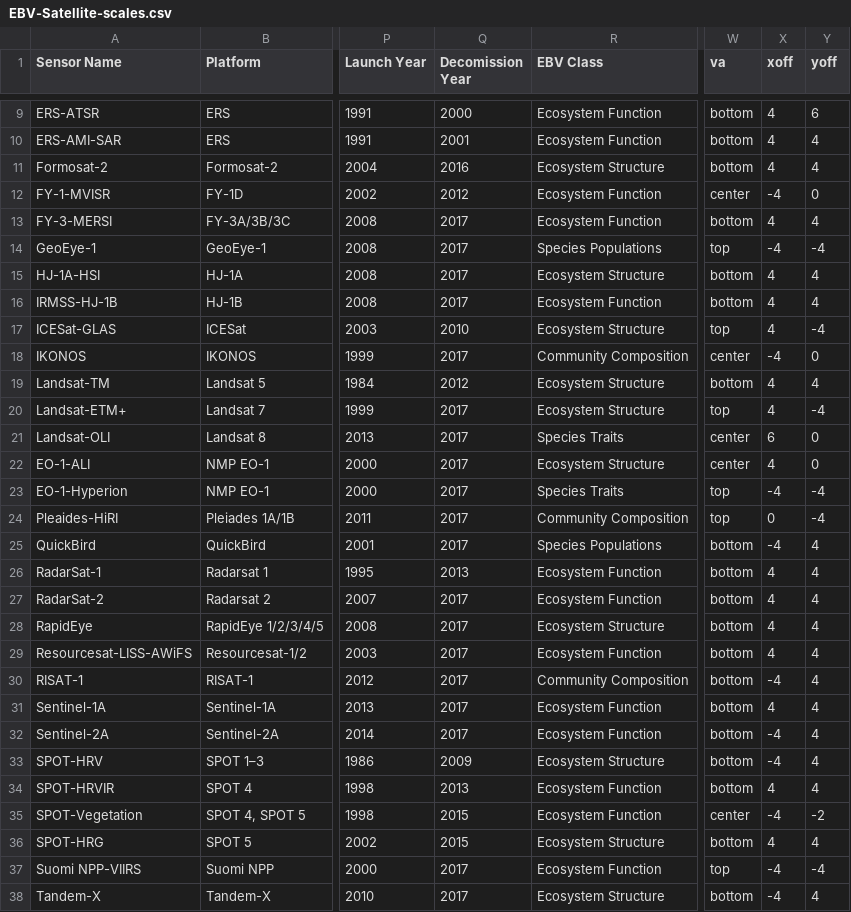
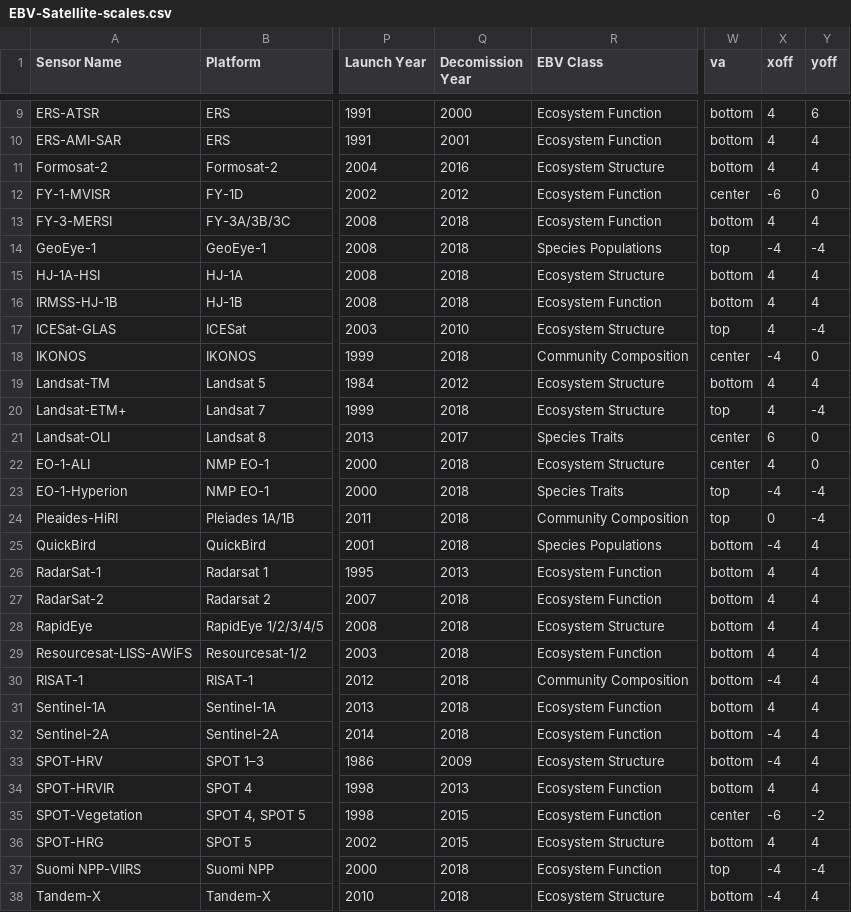
Before and after one commit to earth-chris/grad-school, a CSV file: data/EBV-Satellite-scales.csv, drawn as a sheet; only a part is shown, gaps mark what is left out; the diff covers the shown part only; the diff names each change by its address in the sheet, - before the commit and + after, or states it on an @@ line.

Commit message:
updated decommission date to handle hyperion going down this year

```diff
--- a/data/EBV-Satellite-scales.csv
+++ b/data/EBV-Satellite-scales.csv
-X12 (xoff): -4
+X12 (xoff): -6
-Q13:Q16 (Decomission Year): 2017
+Q13:Q16 (Decomission Year): 2018
-Q18 (Decomission Year): 2017
+Q18 (Decomission Year): 2018
-Q20 (Decomission Year): 2017
+Q20 (Decomission Year): 2018
-Q22:Q25 (Decomission Year): 2017
+Q22:Q25 (Decomission Year): 2018
-Q27:Q32 (Decomission Year): 2017
+Q27:Q32 (Decomission Year): 2018
-X35 (xoff): -4
+X35 (xoff): -6
-Q37:Q38 (Decomission Year): 2017
+Q37:Q38 (Decomission Year): 2018
```
Also changed, not shown: 7 edited cells elsewhere in this file.
